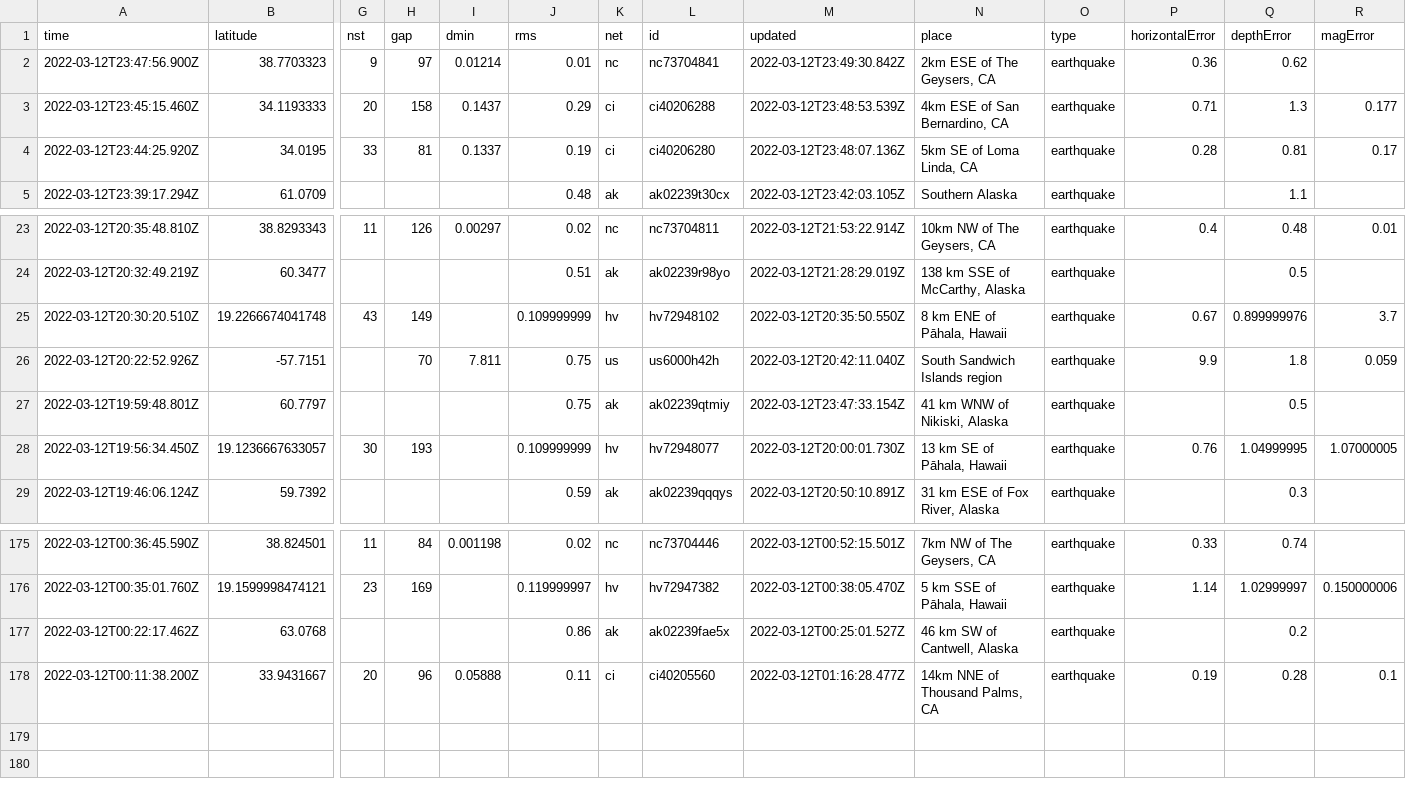
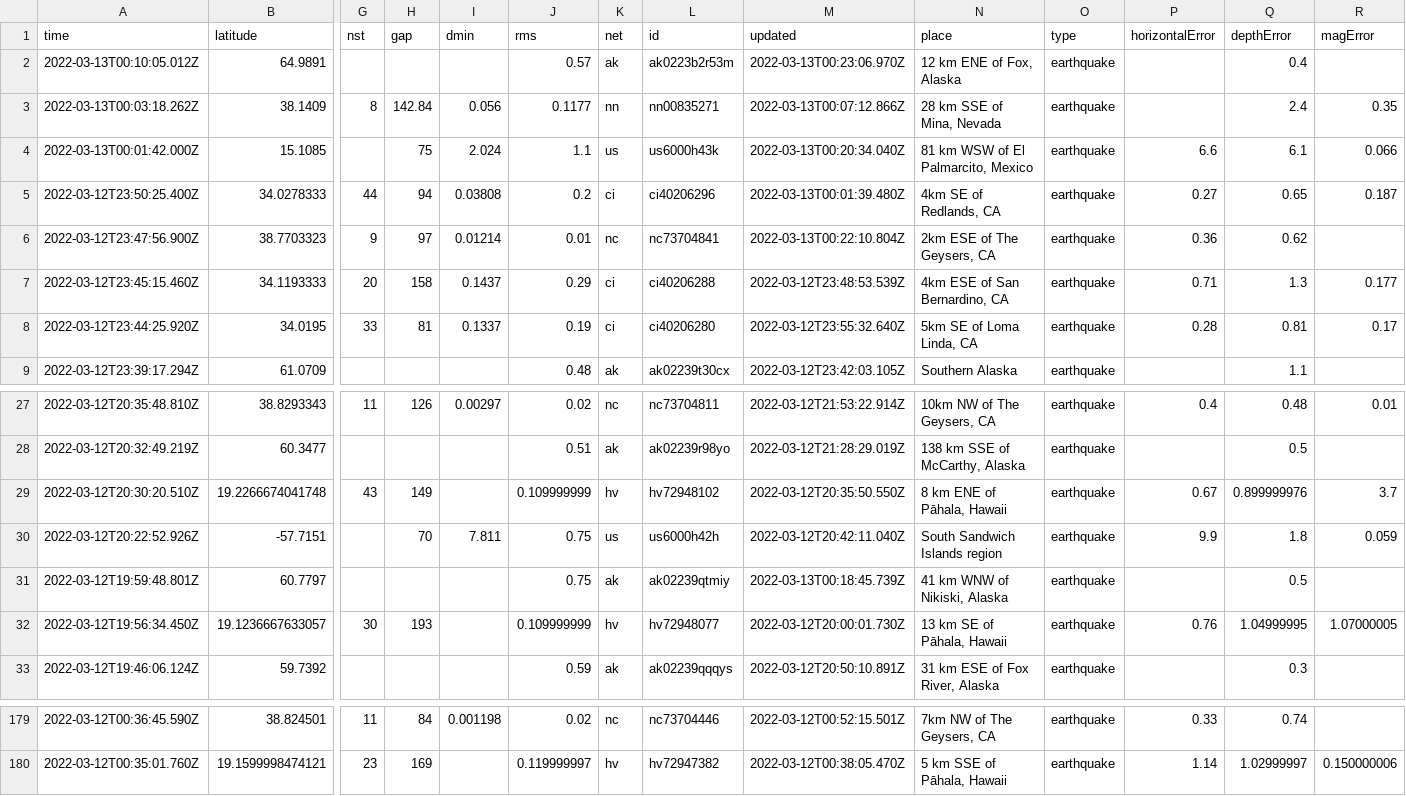
Before and after one commit to DevonMilley/dbk-calendar-actions, a CSV file: usgs_current.csv, drawn as a sheet; only a part is shown, gaps mark what is left out; removed rows and columns are numbered as before the commit, all else as after; rows hold the shown columns only; the diff names each change by its address in the sheet, - before the commit and + after, or states it on an @@ line.

```diff
--- a/usgs_current.csv
+++ b/usgs_current.csv
+row 2: 2022-03-13T00:10:05.012Z | 64.9891 |  |  |  | 0.57 | ak | ak0223b2r53m | 2022-03-13T00:23:06.970Z | 12 km ENE of Fox, Alaska | earthquake |  | 0.4
+row 3: 2022-03-13T00:03:18.262Z | 38.1409 | 8 | 142.84 | 0.056 | 0.1177 | nn | nn00835271 | 2022-03-13T00:07:12.866Z | 28 km SSE of Mina, Nevada | earthquake |  | 2.4 | 0.35
+row 4: 2022-03-13T00:01:42.000Z | 15.1085 |  | 75 | 2.024 | 1.1 | us | us6000h43k | 2022-03-13T00:20:34.040Z | 81 km WSW of El Palmarcito, Mexico | earthquake | 6.6 | 6.1 | 0.066
+row 5: 2022-03-12T23:50:25.400Z | 34.0278333 | 44 | 94 | 0.03808 | 0.2 | ci | ci40206296 | 2022-03-13T00:01:39.480Z | 4km SE of Redlands, CA | earthquake | 0.27 | 0.65 | 0.187
-M6 (updated): 2022-03-12T23:49:30.842Z
+M6 (updated): 2022-03-13T00:22:10.804Z
-M8 (updated): 2022-03-12T23:48:07.136Z
+M8 (updated): 2022-03-12T23:55:32.640Z
-M31 (updated): 2022-03-12T23:47:33.154Z
+M31 (updated): 2022-03-13T00:18:45.739Z
-row 177: 2022-03-12T00:22:17.462Z | 63.0768 |  |  |  | 0.86 | ak | ak02239fae5x | 2022-03-12T00:25:01.527Z | 46 km SW of Cantwell, Alaska | earthquake |  | 0.2
-row 178: 2022-03-12T00:11:38.200Z | 33.9431667 | 20 | 96 | 0.05888 | 0.11 | ci | ci40205560 | 2022-03-12T01:16:28.477Z | 14km NNE of Thousand Palms, CA | earthquake | 0.19 | 0.28 | 0.1
```
